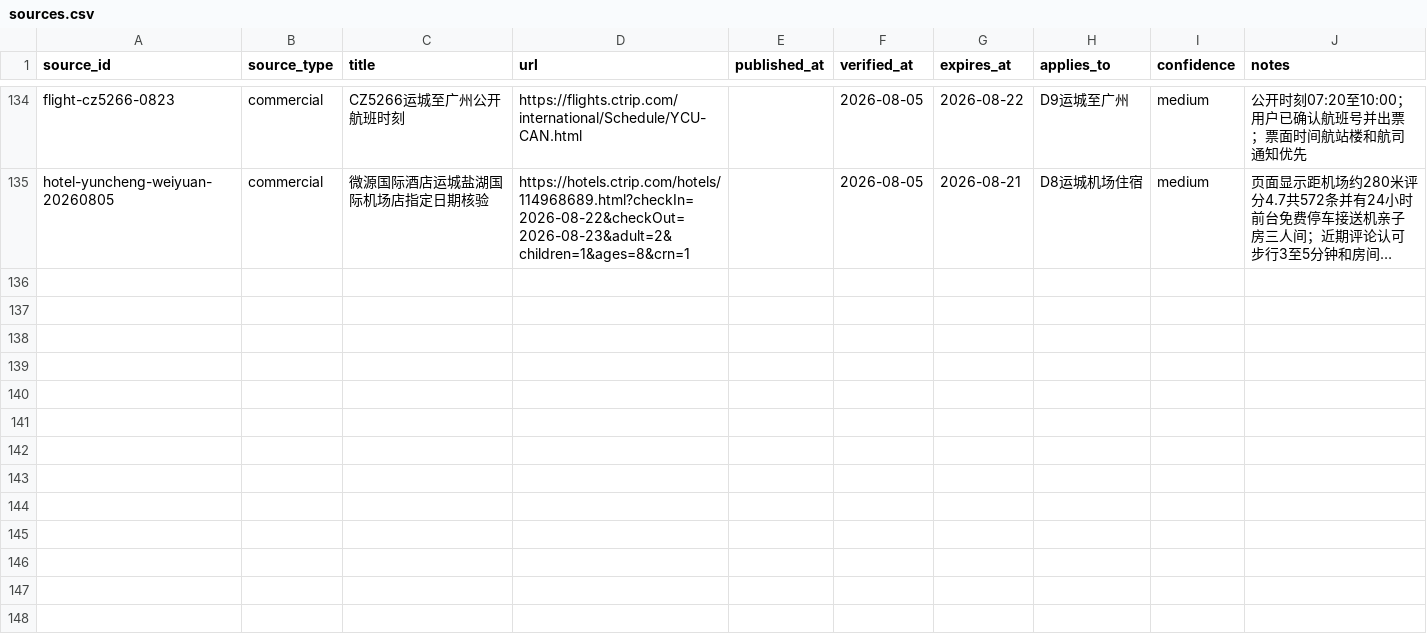
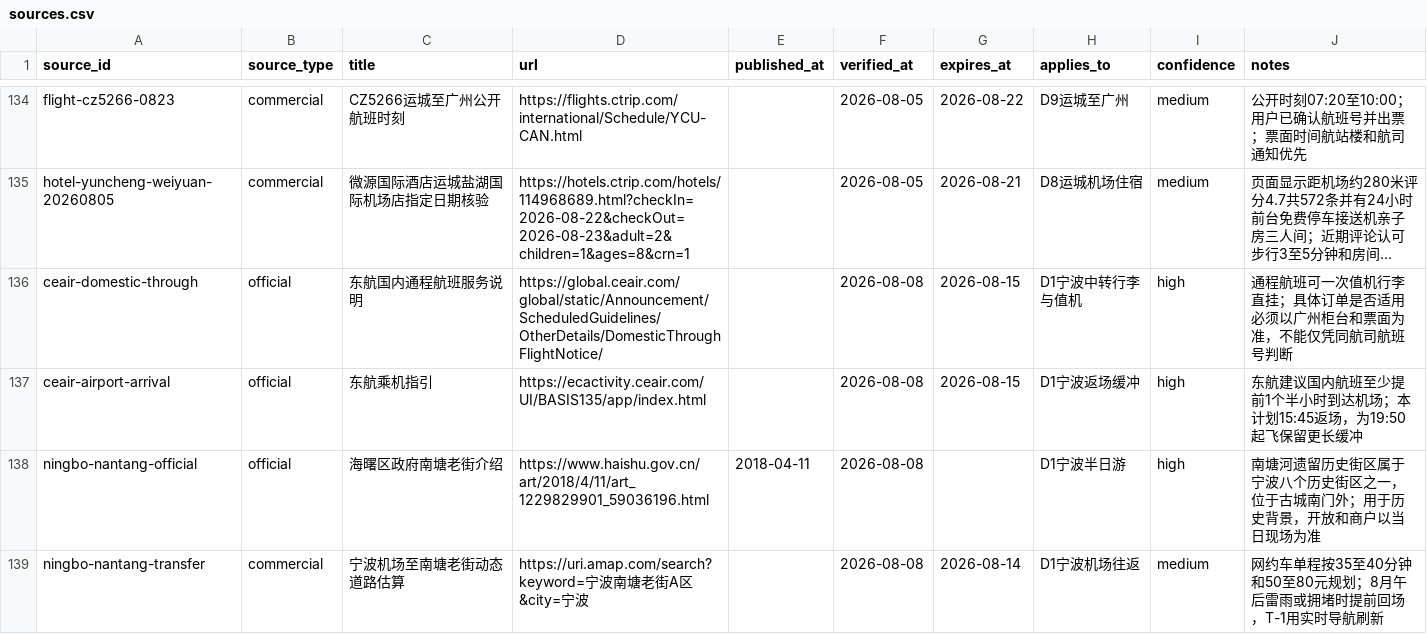
Before and after one commit to alanhsun/shanxi-2026-08, a CSV file: data/sources.csv, drawn as a sheet; only a part is shown, gaps mark what is left out; long unchanged cells end in …; the diff covers the shown part only; the diff names each change by its address in the sheet, - before the commit and + after, or states it on an @@ line.

Commit message:
Add Ningbo transit half-day plan

```diff
--- a/data/sources.csv
+++ b/data/sources.csv
+row 136: ceair-domestic-through | official | 东航国内通程航班服务说明 | https://global.ceair.com/global/static/Announcement/ScheduledGuidelines/OtherDetails/DomesticThroughFlightNotice/ |  | 2026-08-08 | 2026-08-15 | D1宁波中转行李与值机 | high | 通程航班可一次值机行李直挂；具体订单是否适用必须以广州柜台和票面为准，不能仅凭同航司航班号判断
+row 137: ceair-airport-arrival | official | 东航乘机指引 | https://ecactivity.ceair.com/UI/BASIS135/app/index.html |  | 2026-08-08 | 2026-08-15 | D1宁波返场缓冲 | high | 东航建议国内航班至少提前1个半小时到达机场；本计划15:45返场，为19:50起飞保留更长缓冲
+row 138: ningbo-nantang-official | official | 海曙区政府南塘老街介绍 | https://www.haishu.gov.cn/art/2018/4/11/art_1229829901_59036196.html | 2018-04-11 | 2026-08-08 |  | D1宁波半日游 | high | 南塘河遗留历史街区属于宁波八个历史街区之一，位于古城南门外；用于历史背景，开放和商户以当日现场为准
+row 139: ningbo-nantang-transfer | commercial | 宁波机场至南塘老街动态道路估算 | https://uri.amap.com/search?keyword=宁波南塘老街A区&city=宁波 |  | 2026-08-08 | 2026-08-14 | D1宁波机场往返 | medium | 网约车单程按35至40分钟和50至80元规划；8月午后雷雨或拥堵时提前回场，T-1用实时导航刷新
```
Also changed, not shown: 3 added rows and 21 edited cells elsewhere in this file, data/transport.csv, 8 other files.
